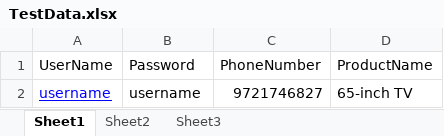
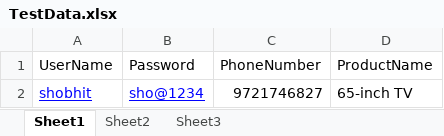
Before and after one commit to Shobhitgahoi/AutomationCogniProject, an Excel workbook: src/main/resources/TestData.xlsx, sheet Sheet1, drawn as a sheet; values as stored, in another font and other column widths than the file's, no borders; the diff names each change by its address in the sheet, - before the commit and + after, or states it on an @@ line.

```diff
--- a/src/main/resources/TestData.xlsx (sheet Sheet1)
+++ b/src/main/resources/TestData.xlsx (sheet Sheet1)
-A2 (UserName): username
+A2 (UserName): shobhit
-B2 (Password): username
+B2 (Password): sho@1234
@@ B2 underline: off → on, text colour: black → #0000FF @@
```
Also changed, not shown: target/classes/TestData.xlsx, 55 other files.
